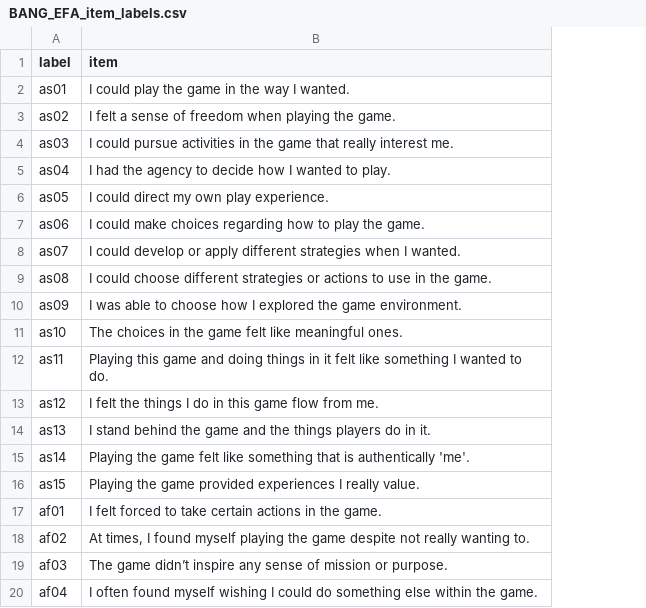
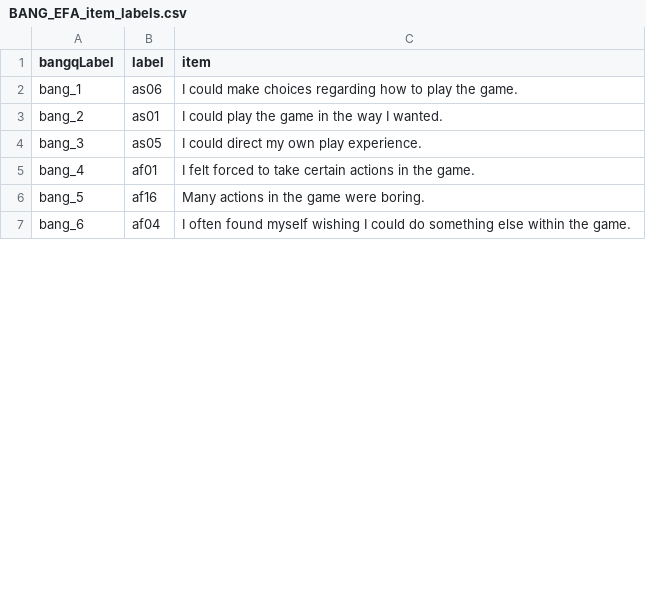
Before and after one commit to nballou/2022-BANG-Questionnaire, a CSV file: Materials/BANG_EFA_item_labels.csv, drawn as a sheet; only a part is shown; removed rows and columns are numbered as before the commit, all else as after; the diff covers the shown part only; the diff names each change by its address in the sheet, - before the commit and + after, or states it on an @@ line.

```diff
--- a/Materials/BANG_EFA_item_labels.csv
+++ b/Materials/BANG_EFA_item_labels.csv
+column A (bangqLabel), rows 3-5: bang_2 | bang_3 | bang_4; row 7: bang_6
@@ row 7 moved to row 2: bang_1 @@
-row 3: as02 | I felt a sense of freedom when playing the game.
-row 4: as03 | I could pursue activities in the game that really interest me.
-row 5: as04 | I had the agency to decide how I wanted to play.
-row 8: as07 | I could develop or apply different strategies when I wanted.
-row 9: as08 | I could choose different strategies or actions to use in the game.
-row 10: as09 | I was able to choose how I explored the game environment.
-row 11: as10 | The choices in the game felt like meaningful ones.
-row 12: as11 | Playing this game and doing things in it felt like something I wanted to do.
-row 13: as12 | I felt the things I do in this game flow from me.
-row 14: as13 | I stand behind the game and the things players do in it.
-row 15: as14 | Playing the game felt like something that is authentically 'me'.
-row 16: as15 | Playing the game provided experiences I really value.
-row 18: af02 | At times, I found myself playing the game despite not really wanting to.
-row 19: af03 | The game didn’t inspire any sense of mission or purpose.
+row 6: bang_5 | af16 | Many actions in the game were boring.
```
Also changed, not shown: 61 removed rows and 4 moved rows elsewhere in this file, 23 other files.
